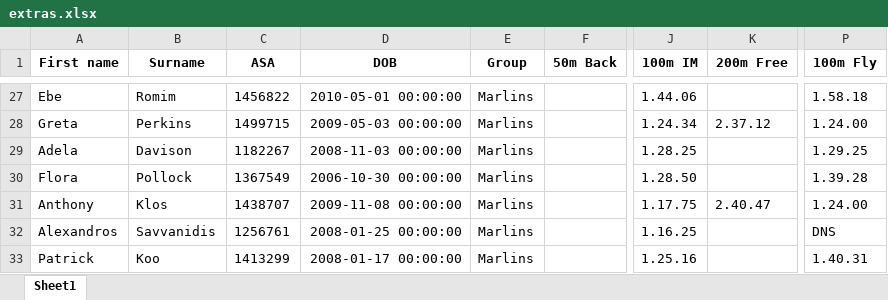
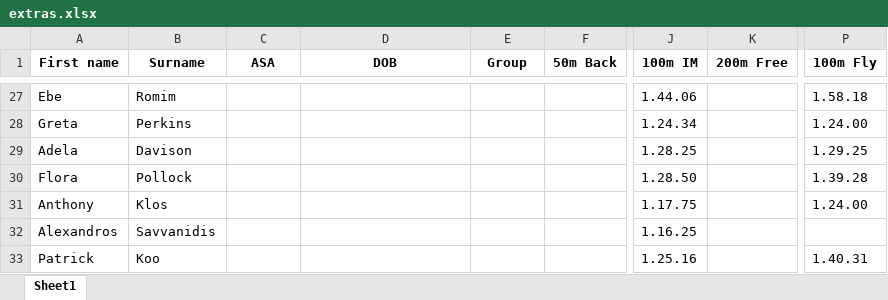
Before and after one commit to ryanghoussainy/ESC-house-champs, an Excel workbook: extras.xlsx, sheet Sheet1, drawn as a sheet; only a part is shown, gaps mark what is left out; values as stored, in another font and other column widths than the file's, no borders; the diff covers the shown part only; the diff names each change by its address in the sheet, - before the commit and + after, or states it on an @@ line.

```diff
--- a/extras.xlsx (sheet Sheet1)
+++ b/extras.xlsx (sheet Sheet1)
-C27 (ASA): 1456822
+C27 (ASA): (empty)
-D27 (DOB): 2010-05-01 00:00:00
+D27 (DOB): (empty)
-E27:E33 (Group): Marlins
+E27:E33 (Group): (empty)
-C28 (ASA): 1499715
+C28 (ASA): (empty)
-D28 (DOB): 2009-05-03 00:00:00
+D28 (DOB): (empty)
-K28 (200m Free): 2.37.12
+K28 (200m Free): (empty)
-C29 (ASA): 1182267
+C29 (ASA): (empty)
-D29 (DOB): 2008-11-03 00:00:00
+D29 (DOB): (empty)
-C30 (ASA): 1367549
+C30 (ASA): (empty)
-D30 (DOB): 2006-10-30 00:00:00
+D30 (DOB): (empty)
-C31 (ASA): 1438707
+C31 (ASA): (empty)
-D31 (DOB): 2009-11-08 00:00:00
+D31 (DOB): (empty)
-K31 (200m Free): 2.40.47
+K31 (200m Free): (empty)
-C32 (ASA): 1256761
+C32 (ASA): (empty)
-D32 (DOB): 2008-01-25 00:00:00
+D32 (DOB): (empty)
-P32 (100m Fly): DNS
+P32 (100m Fly): (empty)
-C33 (ASA): 1413299
+C33 (ASA): (empty)
-D33 (DOB): 2008-01-17 00:00:00
+D33 (DOB): (empty)
```
Also changed, not shown: 1 added row, 1 removed row and 84 edited cells elsewhere in this sheet, output.xlsx, 2 other files.
